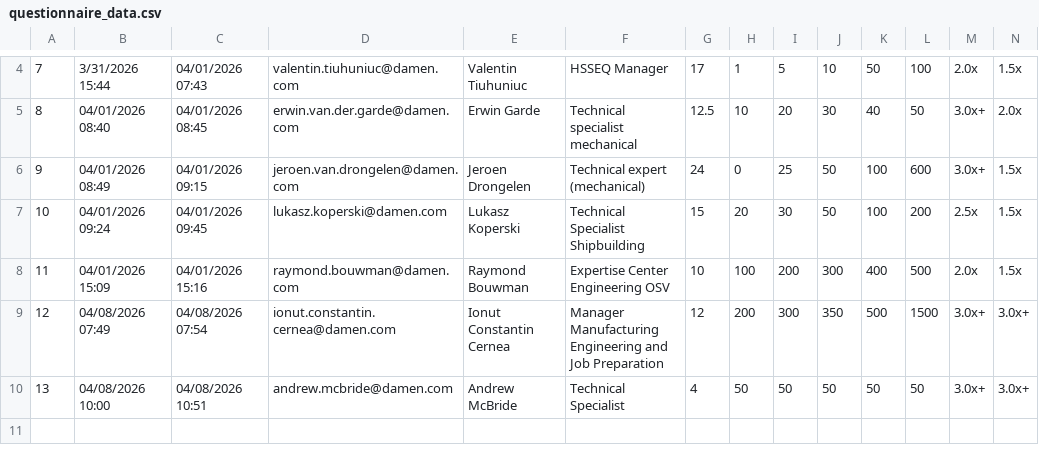
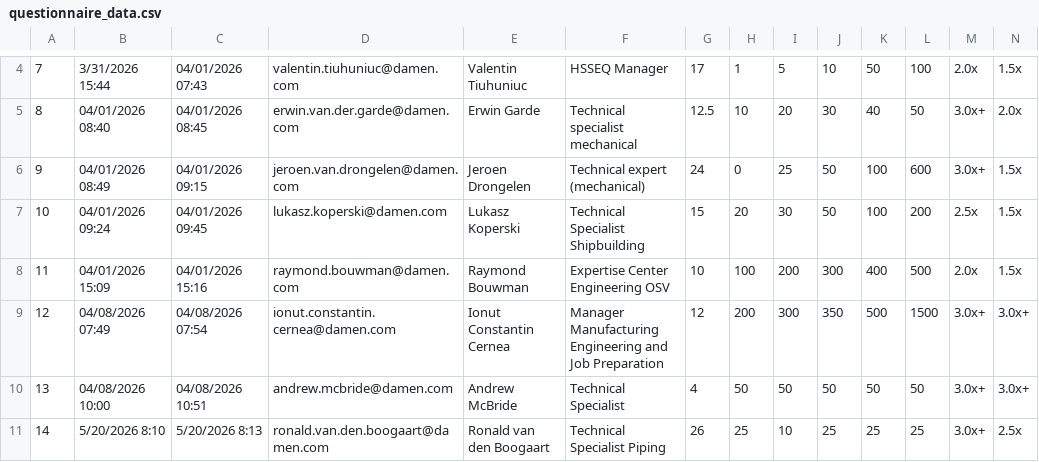
Before and after one commit to LaurensOTU/Pipe_routing_tool_software, a CSV file: data/questionnaire_data.csv, drawn as a sheet; only a part is shown, gaps mark what is left out; rows hold the shown columns only; the diff names each change by its address in the sheet, - before the commit and + after, or states it on an @@ line.

```diff
--- a/data/questionnaire_data.csv
+++ b/data/questionnaire_data.csv
+row 11: 14 | 5/20/2026 8:10 | 5/20/2026 8:13 | ronald.van.den.boogaart@damen.com | Ronald van den Boogaart | Technical Specialist Piping | 26 | 25 | 10 | 25 | 25 | 25 | 3.0x+ | 2.5x
```
Also changed, not shown: 3 other files.
